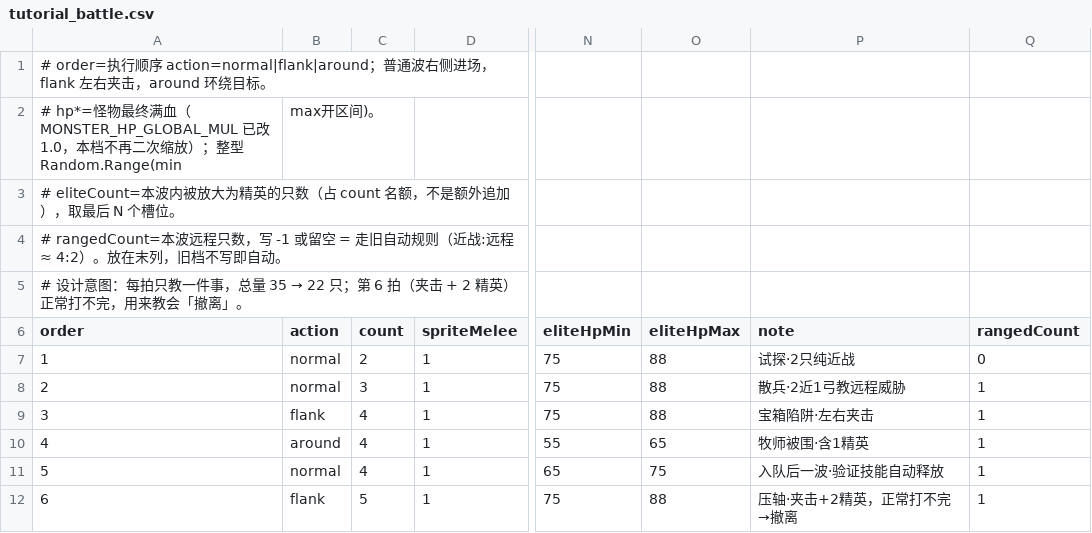
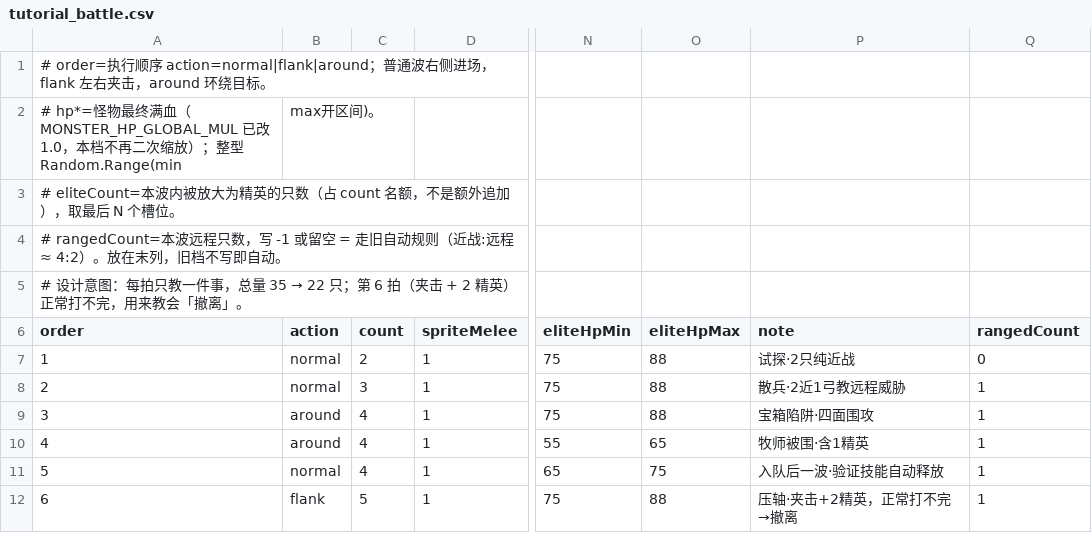
Before and after one commit to fbi02042026/-game, a CSV file: Assets/Data/Source/Tables/tutorial_battle.csv, drawn as a sheet; only a part is shown, gaps mark what is left out; the diff names each change by its address in the sheet, - before the commit and + after, or states it on an @@ line.

Commit message:
feat(battle): 攻击目标指示器 + BOSS 血条入场；修复摇杆/章节卡/宝箱与 GUID 换发
战斗系统
- 新增 TargetIndicator：头顶箭头 + 脚下光圈指示当前攻击目标
  普通怪用 PT、精英怪用 JY、BOSS 不显示（已有屏幕血条）
- BattleBossHpBar：BOSS 出场时血条 1.2s 从 0 涨满，与走进场同步
  期间隐藏顶部 ProgressBar/QuestMap；播放中不被真实血量覆盖
- 摇杆常显：Singleton 新增 InstanceQuiet（战斗外取单例不打 LogError）
  BattleJoystick 每帧自愈可见性，修掉 BattleUI.Awake 早于装配导致的摇杆消失
- 技能冷却改为黑色 Radial360 遮罩转一圈（SkillAvatarUI.SetCooldownRatio）
- 章节开场卡移到进战斗之前（GameSceneManager.LoadBattleAsync）
- 教程：怪四面围出（flank→around），台词末句改「糟了，是陷阱！」

宝箱
- 重建 box.prefab（close 下落 / open1 开箱过程 / open2 常开 / effect 1-2-3 按稀有度）
  换发合法 hex32 guid，修复 Battle.unity 的 Missing Prefab
- 运行时兜底 EnsureBoxVisualFallback；位置锁死不再被贴地逻辑强挪

资源
- PT/JY/箭头01 复制到 Resources 供运行时加载（原图 guid 为 56 字符 base64，未处理）
- 教程 tutorial_battle.csv 与 .bytes 同步

```diff
--- a/Assets/Data/Source/Tables/tutorial_battle.csv
+++ b/Assets/Data/Source/Tables/tutorial_battle.csv
-B9 (action): flank
+B9 (action): around
-P9 (note): 宝箱陷阱·左右夹击
+P9 (note): 宝箱陷阱·四面围攻
```
Also changed, not shown: 51 other files.
